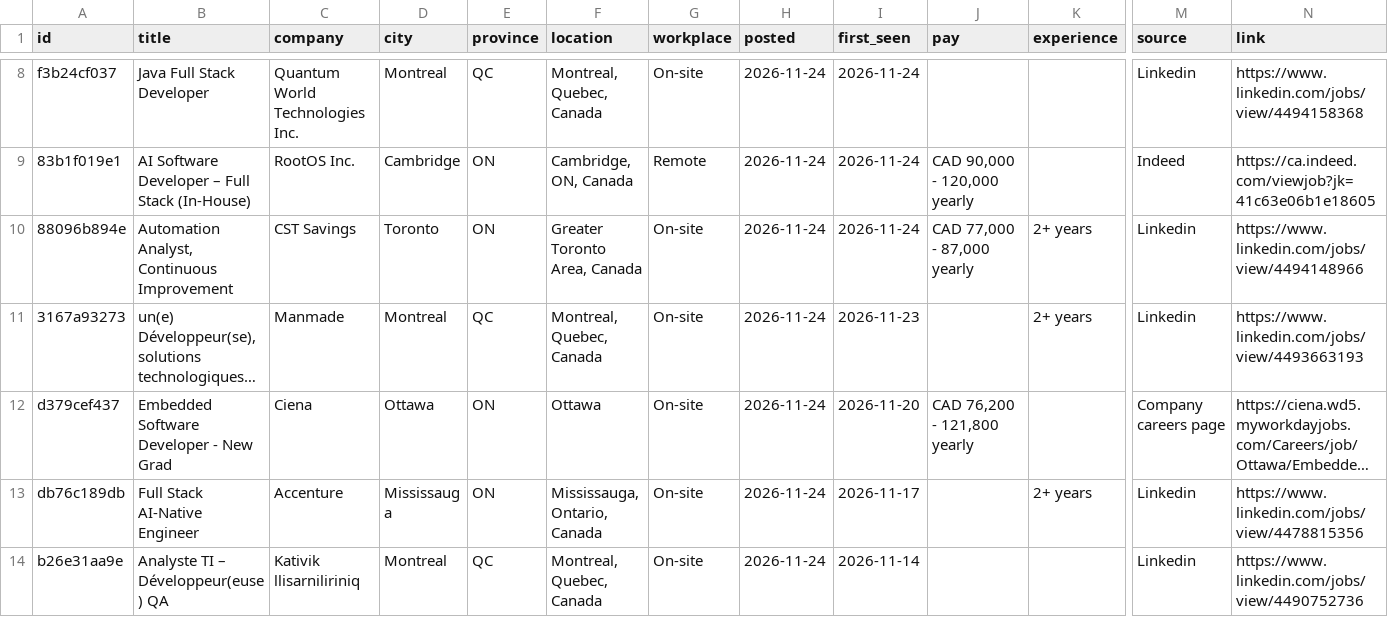
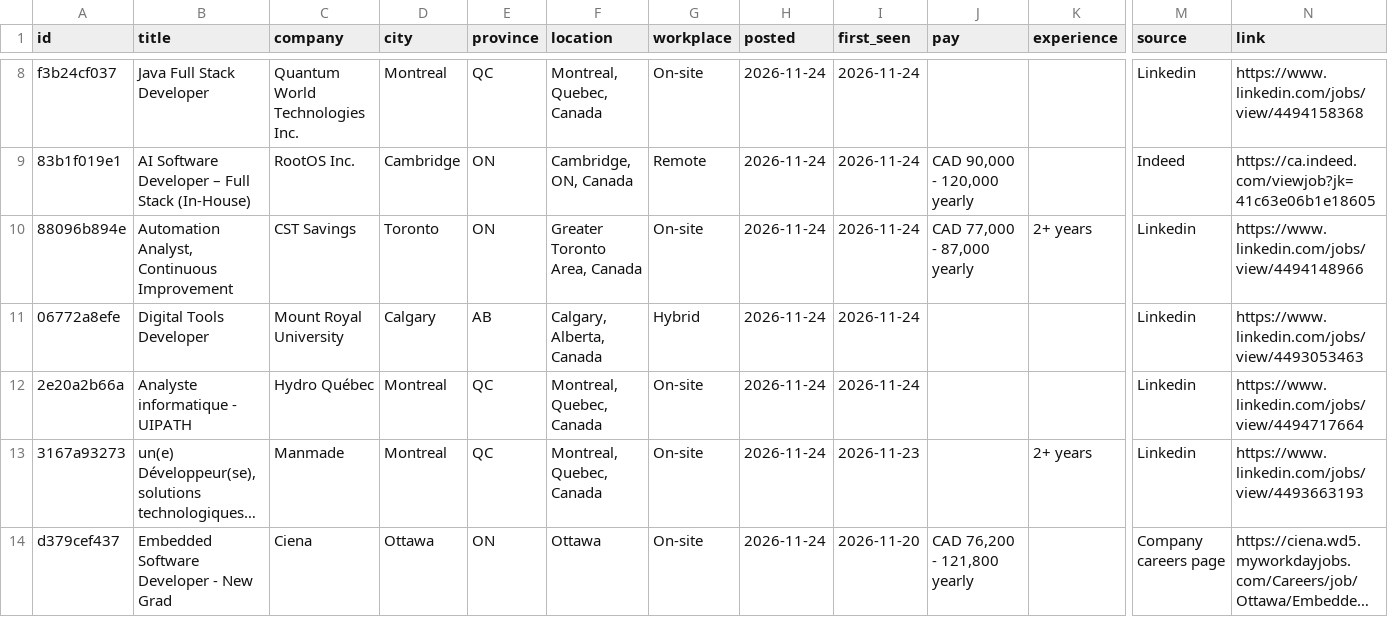
Before and after one commit to MeetPatel8575/canada-early-career-tech-jobs, a CSV file: jobs.csv, drawn as a sheet; only a part is shown, gaps mark what is left out; the shorter side is filled out with more unchanged rows; long unchanged cells end in …; rows hold the shown columns only; the diff covers the shown part only; the diff names each change by its address in the sheet, - before the commit and + after, or states it on an @@ line.

```diff
--- a/jobs.csv
+++ b/jobs.csv
+row 11: 06772a8efe | Digital Tools Developer | Mount Royal University | Calgary | AB | Calgary, Alberta, Canada | Hybrid | 2026-11-24 | 2026-11-24 |  |  | Linkedin | https://www.linkedin.com/jobs/view/4493053463
+row 12: 2e20a2b66a | Analyste informatique - UIPATH | Hydro Québec | Montreal | QC | Montreal, Quebec, Canada | On-site | 2026-11-24 | 2026-11-24 |  |  | Linkedin | https://www.linkedin.com/jobs/view/4494717664
```
Also changed, not shown: 5 added rows, 2 removed rows and 3 edited cells elsewhere in this file, archive.csv, 2 other files.
